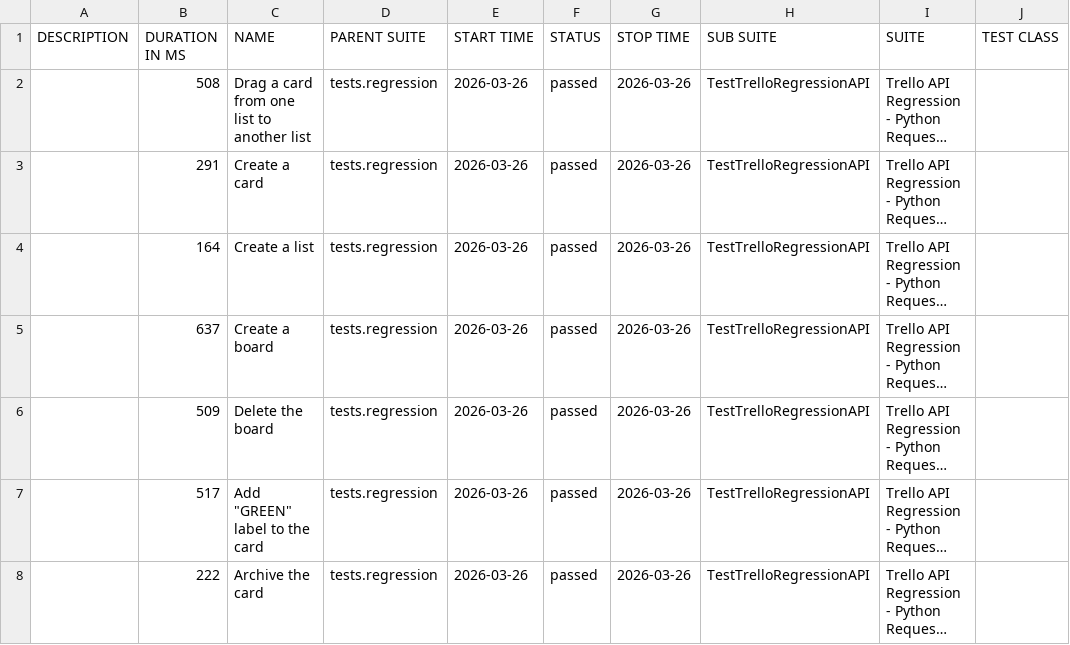
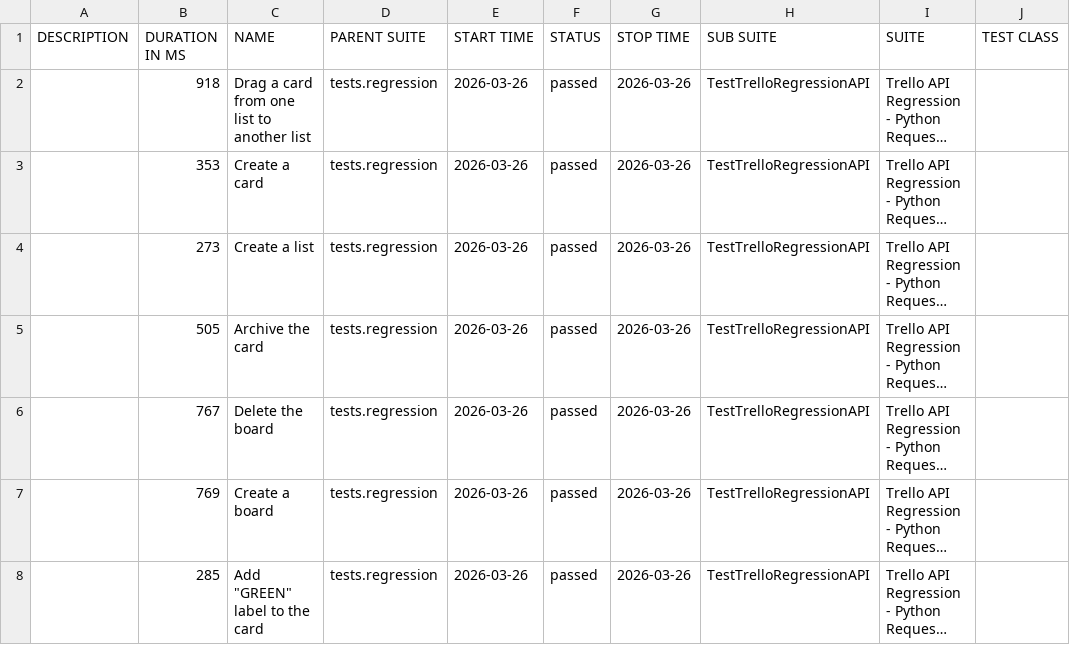
Before and after one commit to vkqapro/pythonRequestsAPI, a CSV file: data/suites.csv, drawn as a sheet; only a part is shown; long unchanged cells end in …; the diff names each change by its address in the sheet, - before the commit and + after, or states it on an @@ line.

```diff
--- a/data/suites.csv
+++ b/data/suites.csv
-B2 (DURATION IN MS): 508
+B2 (DURATION IN MS): 918
-B3 (DURATION IN MS): 291
+B3 (DURATION IN MS): 353
-B4 (DURATION IN MS): 164
+B4 (DURATION IN MS): 273
-B5 (DURATION IN MS): 637
+B5 (DURATION IN MS): 505
-C5 (NAME): Create a board
+C5 (NAME): Archive the card
-B6 (DURATION IN MS): 509
+B6 (DURATION IN MS): 767
-B7 (DURATION IN MS): 517
+B7 (DURATION IN MS): 769
-C7 (NAME): Add "GREEN" label to the card
+C7 (NAME): Create a board
-B8 (DURATION IN MS): 222
+B8 (DURATION IN MS): 285
-C8 (NAME): Archive the card
+C8 (NAME): Add "GREEN" label to the card
```
Also changed, not shown: 28 other files.
